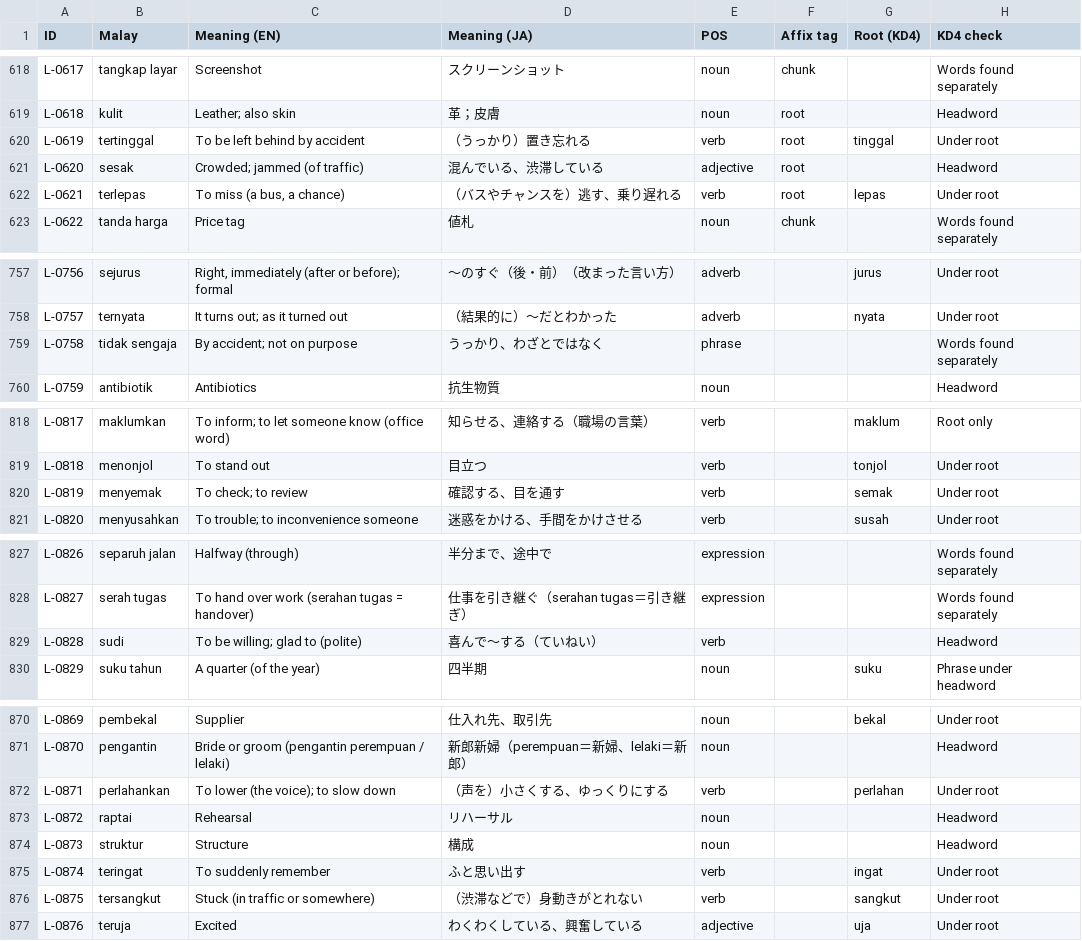
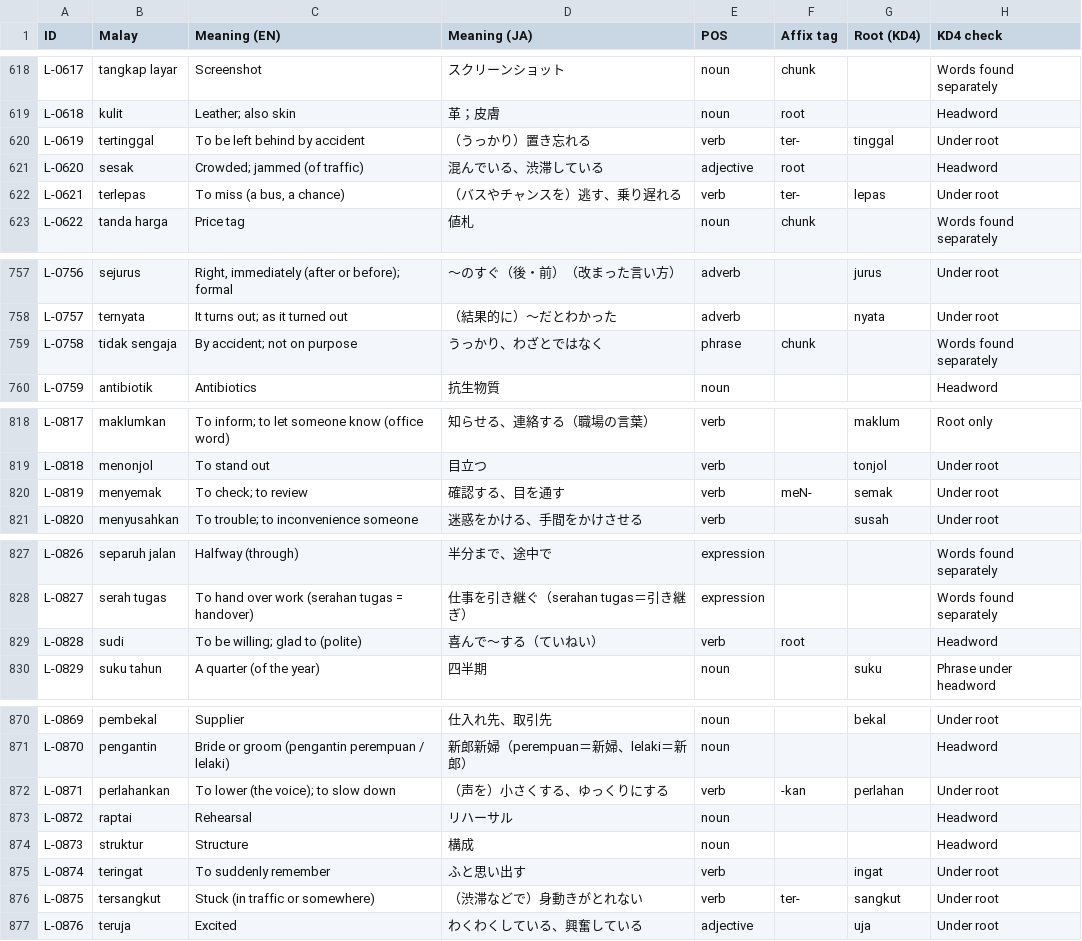
Before and after one commit to Nagatake-vonHatsune/katakata, a CSV file: content/ledger/malay-ledger.csv, drawn as a sheet; only a part is shown, gaps mark what is left out; the diff covers the shown part only; the diff names each change by its address in the sheet, - before the commit and + after, or states it on an @@ line.

```diff
--- a/content/ledger/malay-ledger.csv
+++ b/content/ledger/malay-ledger.csv
-F620 (Affix tag): root
+F620 (Affix tag): ter-
-F622 (Affix tag): root
+F622 (Affix tag): ter-
-F759 (Affix tag): (empty)
+F759 (Affix tag): chunk
-F820 (Affix tag): (empty)
+F820 (Affix tag): meN-
-F829 (Affix tag): (empty)
+F829 (Affix tag): root
-F872 (Affix tag): (empty)
+F872 (Affix tag): -kan
-F876 (Affix tag): (empty)
+F876 (Affix tag): ter-
```
Also changed, not shown: 1 added row and 9 edited cells elsewhere in this file.
